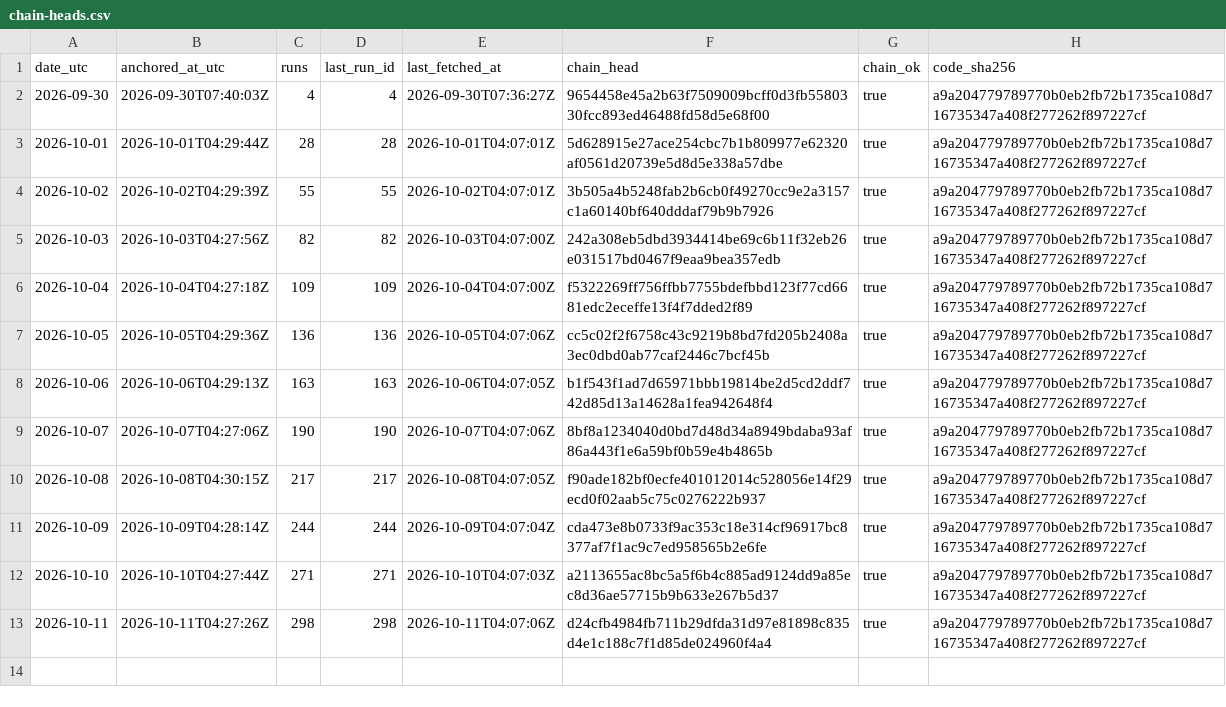
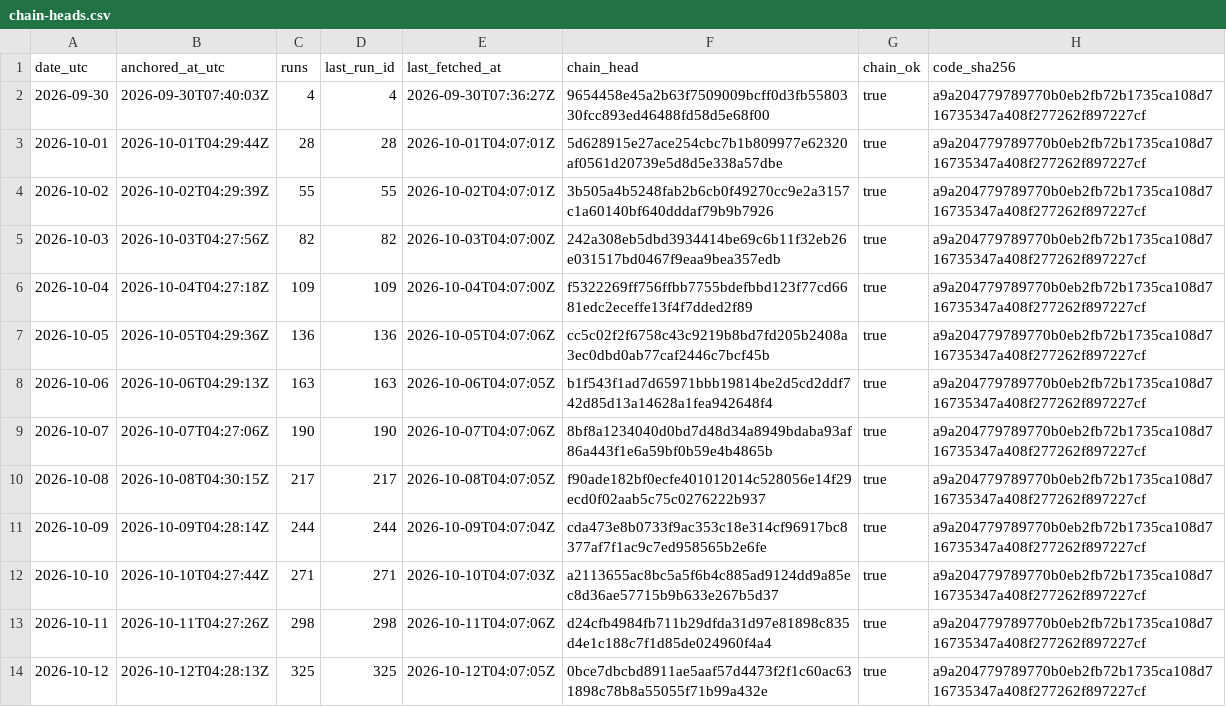
Before and after one commit to kvantixtech/energinet-forecasts, a CSV file: anchors/chain-heads.csv, drawn as a sheet.

Commit message:
anchor 2026-10-12: chain head 0bce7dbcbd89 (run 325, 325 runs, chain_ok=true)

```diff
--- a/anchors/chain-heads.csv
+++ b/anchors/chain-heads.csv
@@ -13 +13,2 @@ date_utc,anchored_at_utc,runs,last_run_id,last_fetched_at,chain_head,chain_ok,co
 2026-10-11,2026-10-11T04:27:26Z,298,298,2026-10-11T04:07:06Z,d24cfb4984fb711b29dfda31d97e81898c835d4e1c188c7f1d85de024960f4a4,true,a9a204779789770b0eb2fb72b1735ca108d716735347a408f277262f897227cf
+2026-10-12,2026-10-12T04:28:13Z,325,325,2026-10-12T04:07:05Z,0bce7dbcbd8911ae5aaf57d4473f2f1c60ac631898c78b8a55055f71b99a432e,true,a9a204779789770b0eb2fb72b1735ca108d716735347a408f277262f897227cf
```
